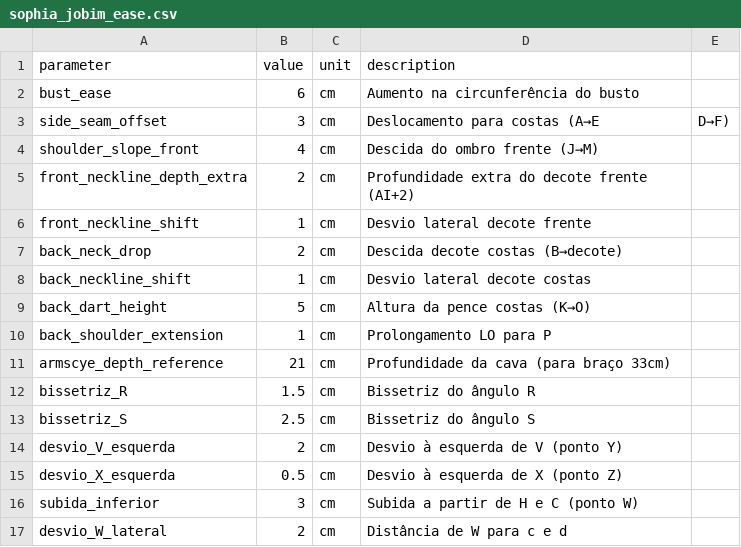
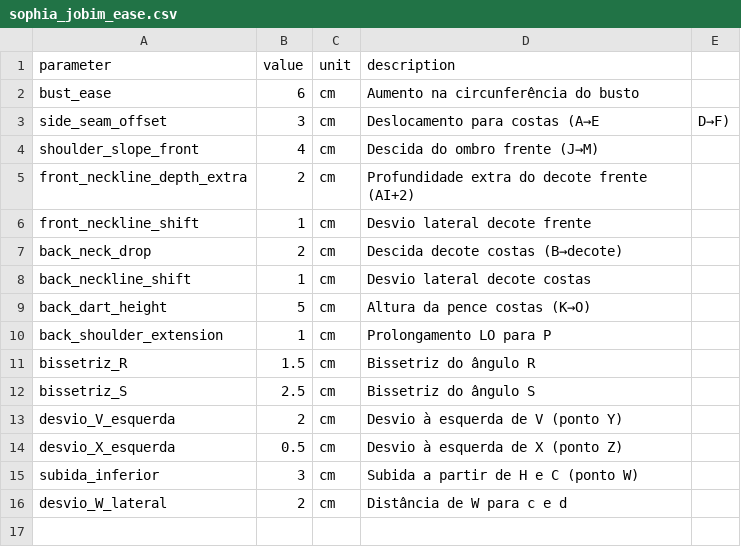
Before and after one commit to HelenaDEspindula/Garments_planner, a CSV file: data/parameters/sophia_jobim_ease.csv, drawn as a sheet.

Commit message:
implementado blusa sophia jobim

```diff
--- a/data/parameters/sophia_jobim_ease.csv
+++ b/data/parameters/sophia_jobim_ease.csv
@@ -10,3 +10,2 @@ back_dart_height,5,cm,Altura da pence costas (K→O)
 back_shoulder_extension,1,cm,Prolongamento LO para P
-armscye_depth_reference,21,cm,Profundidade da cava (para braço 33cm)
 bissetriz_R,1.5,cm,Bissetriz do ângulo R
```
Also changed, not shown: 7 other files.
